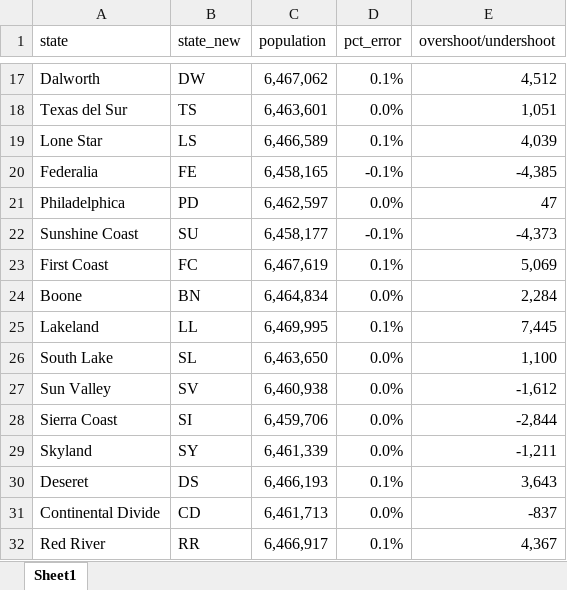
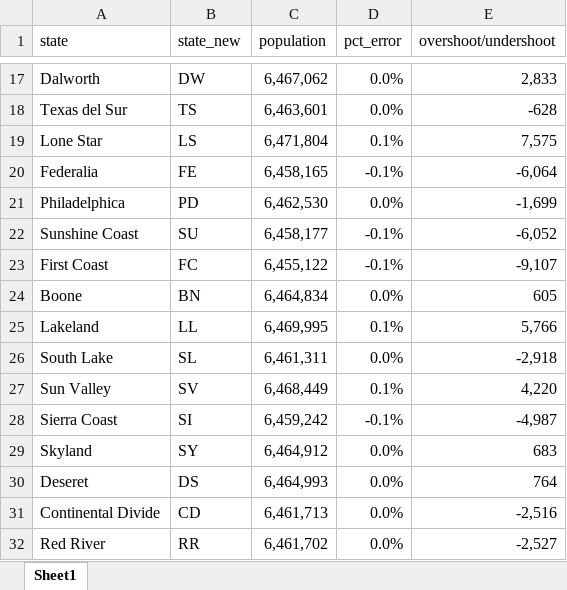
Before and after one commit to raddick/maps, an Excel workbook: usanew/usa2016_try2/error_distribution.xlsx, sheet Sheet1, drawn as a sheet; only a part is shown, gaps mark what is left out; values as stored, in another font and other column widths than the file's, no borders; the diff covers the shown part only; the diff names each change by its address in the sheet, - before the commit and + after, or states it on an @@ line.

```diff
--- a/usanew/usa2016_try2/error_distribution.xlsx (sheet Sheet1)
+++ b/usanew/usa2016_try2/error_distribution.xlsx (sheet Sheet1)
-D17 (pct_error): 0.1%
+D17 (pct_error): 0.0%
-E17 (overshoot/undershoot): 4,512
+E17 (overshoot/undershoot): 2,833
-E18 (overshoot/undershoot): 1,051
+E18 (overshoot/undershoot): -628
-C19 (population): 6,466,589
+C19 (population): 6,471,804
-E19 (overshoot/undershoot): 4,039
+E19 (overshoot/undershoot): 7,575
-E20 (overshoot/undershoot): -4,385
+E20 (overshoot/undershoot): -6,064
-C21 (population): 6,462,597
+C21 (population): 6,462,530
-E21 (overshoot/undershoot): 47
+E21 (overshoot/undershoot): -1,699
-E22 (overshoot/undershoot): -4,373
+E22 (overshoot/undershoot): -6,052
-C23 (population): 6,467,619
+C23 (population): 6,455,122
-D23 (pct_error): 0.1%
+D23 (pct_error): -0.1%
-E23 (overshoot/undershoot): 5,069
+E23 (overshoot/undershoot): -9,107
-E24 (overshoot/undershoot): 2,284
+E24 (overshoot/undershoot): 605
-E25 (overshoot/undershoot): 7,445
+E25 (overshoot/undershoot): 5,766
-C26 (population): 6,463,650
+C26 (population): 6,461,311
-E26 (overshoot/undershoot): 1,100
+E26 (overshoot/undershoot): -2,918
-C27 (population): 6,460,938
+C27 (population): 6,468,449
-D27 (pct_error): 0.0%
+D27 (pct_error): 0.1%
-E27 (overshoot/undershoot): -1,612
+E27 (overshoot/undershoot): 4,220
-C28 (population): 6,459,706
+C28 (population): 6,459,242
-D28 (pct_error): 0.0%
+D28 (pct_error): -0.1%
-E28 (overshoot/undershoot): -2,844
+E28 (overshoot/undershoot): -4,987
-C29 (population): 6,461,339
+C29 (population): 6,464,912
-E29 (overshoot/undershoot): -1,211
+E29 (overshoot/undershoot): 683
-C30 (population): 6,466,193
+C30 (population): 6,464,993
-D30 (pct_error): 0.1%
+D30 (pct_error): 0.0%
-E30 (overshoot/undershoot): 3,643
+E30 (overshoot/undershoot): 764
-E31 (overshoot/undershoot): -837
+E31 (overshoot/undershoot): -2,516
-C32 (population): 6,466,917
+C32 (population): 6,461,702
-D32 (pct_error): 0.1%
+D32 (pct_error): 0.0%
-E32 (overshoot/undershoot): 4,367
+E32 (overshoot/undershoot): -2,527
```
Also changed, not shown: 1 added row, 1 removed row and 74 edited cells elsewhere in this sheet, usanew/usa2016_try2/population_v2.xlsx, 19 other files.
